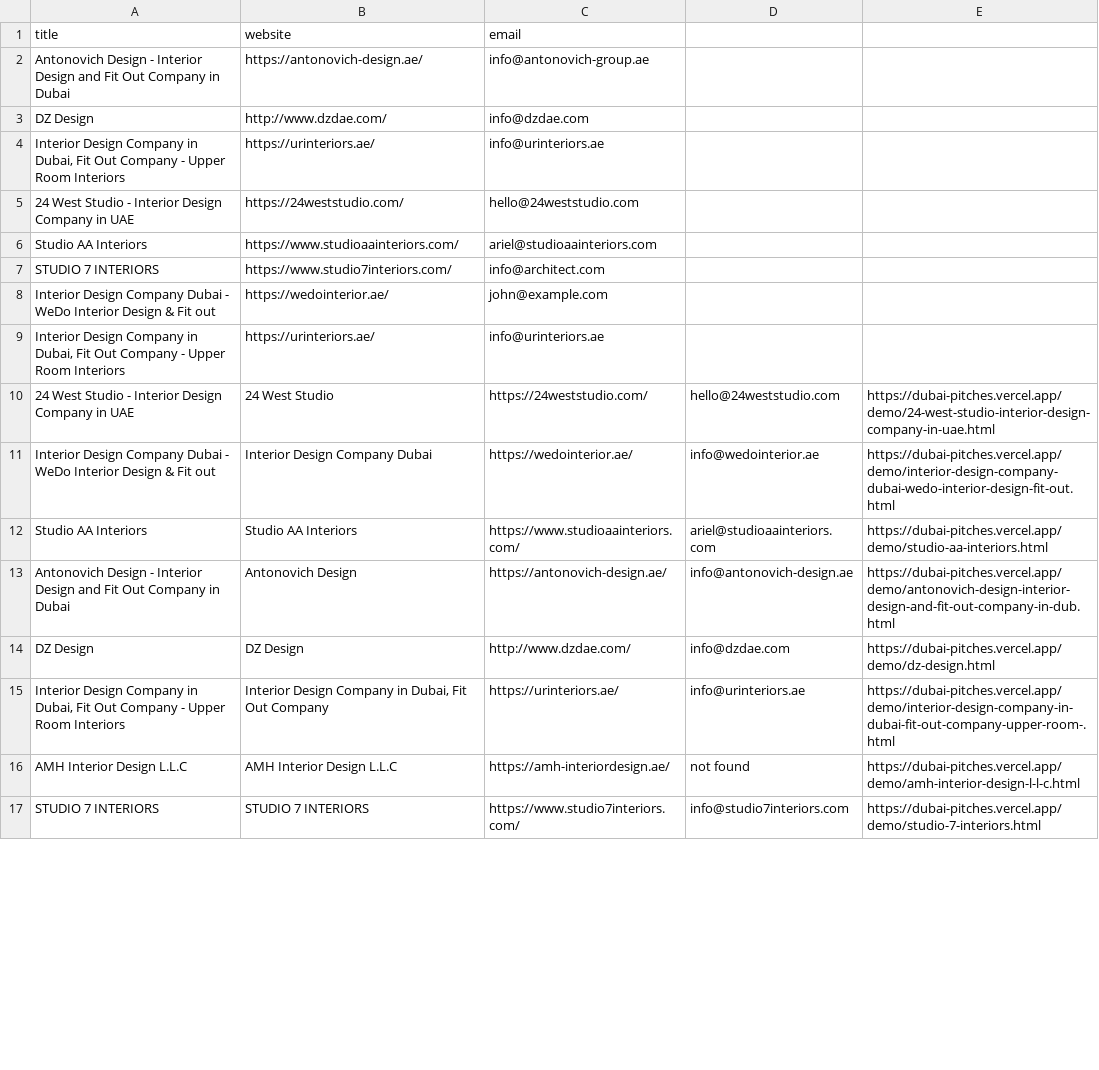
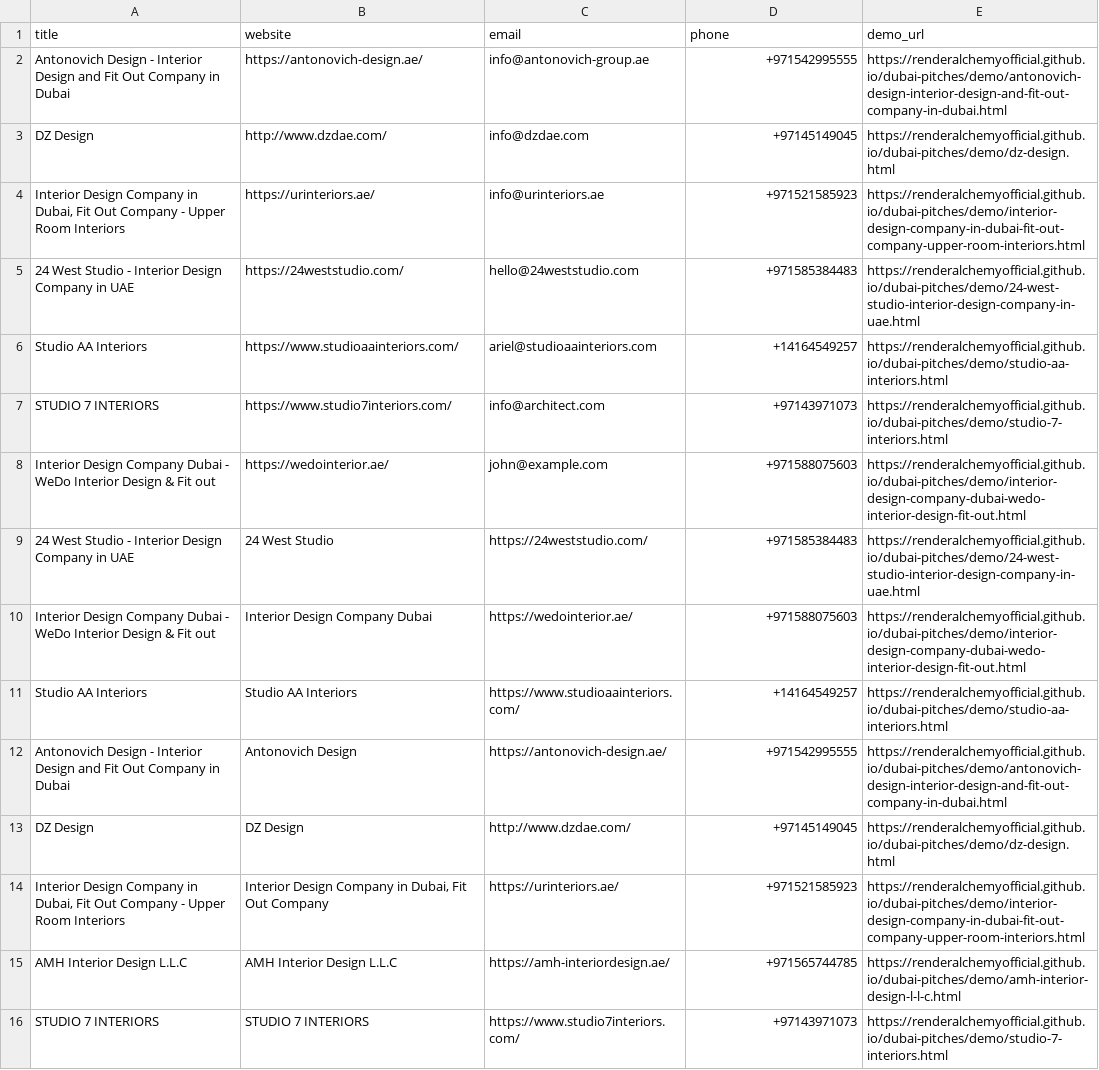
Before and after one commit to renderalchemyofficial/dubai-pitches, a CSV file: leads.csv, drawn as a sheet; only a part is shown; the diff covers the shown part only.

Commit message:
Dedup leads by domain + enrich with phone and demo_url (37 clean leads)

```diff
--- a/leads.csv
+++ b/leads.csv
@@ -1,17 +1,16 @@
-title,website,email
-Antonovich Design - Interior Design and Fit Out Company in Dubai,https://antonovich-design.ae/,info@antonovich-group.ae
-DZ Design,http://www.dzdae.com/,info@dzdae.com
-"Interior Design Company in Dubai, Fit Out Company - Upper Room Interiors",https://urinteriors.ae/,info@urinteriors.ae
-24 West Studio - Interior Design Company in UAE,https://24weststudio.com/,hello@24weststudio.com
-Studio AA Interiors,https://www.studioaainteriors.com/,ariel@studioaainteriors.com
-STUDIO 7 INTERIORS,https://www.studio7interiors.com/,info@architect.com
-Interior Design Company Dubai - WeDo Interior Design & Fit out,https://wedointerior.ae/,john@example.com
-"Interior Design Company in Dubai, Fit Out Company - Upper Room Interiors",https://urinteriors.ae/,info@urinteriors.ae
-24 West Studio - Interior Design Company in UAE,24 West Studio,https://24weststudio.com/,hello@24weststudio.com,https://dubai-pitches.vercel.app/demo/24-west-studio-interior-design-company-in-uae.html
-Interior Design Company Dubai - WeDo Interior Design & Fit out,Interior Design Company Dubai,https://wedointerior.ae/,info@wedointerior.ae,https://dubai-pitches.vercel.app/demo/interior-design-company-dubai-wedo-interior-design-fit-out.html
-Studio AA Interiors,Studio AA Interiors,https://www.studioaainteriors.com/,ariel@studioaainteriors.com,https://dubai-pitches.vercel.app/demo/studio-aa-interiors.html
-Antonovich Design - Interior Design and Fit Out Company in Dubai,Antonovich Design,https://antonovich-design.ae/,info@antonovich-design.ae,https://dubai-pitches.vercel.app/demo/antonovich-design-interior-design-and-fit-out-company-in-dub.html
-DZ Design,DZ Design,http://www.dzdae.com/,info@dzdae.com,https://dubai-pitches.vercel.app/demo/dz-design.html
-"Interior Design Company in Dubai, Fit Out Company - Upper Room Interiors","Interior Design Company in Dubai, Fit Out Company",https://urinteriors.ae/,info@urinteriors.ae,https://dubai-pitches.vercel.app/demo/interior-design-company-in-dubai-fit-out-company-upper-room-.html
-AMH Interior Design L.L.C,AMH Interior Design L.L.C,https://amh-interiordesign.ae/,not found,https://dubai-pitches.vercel.app/demo/amh-interior-design-l-l-c.html
-STUDIO 7 INTERIORS,STUDIO 7 INTERIORS,https://www.studio7interiors.com/,info@studio7interiors.com,https://dubai-pitches.vercel.app/demo/studio-7-interiors.html
+title,website,email,phone,demo_url
+Antonovich Design - Interior Design and Fit Out Company in Dubai,https://antonovich-design.ae/,info@antonovich-group.ae,+971542995555,https://renderalchemyofficial.github.io/dubai-pitches/demo/antonovich-design-interior-design-and-fit-out-company-in-dubai.html
+DZ Design,http://www.dzdae.com/,info@dzdae.com,+97145149045,https://renderalchemyofficial.github.io/dubai-pitches/demo/dz-design.html
+"Interior Design Company in Dubai, Fit Out Company - Upper Room Interiors",https://urinteriors.ae/,info@urinteriors.ae,+971521585923,https://renderalchemyofficial.github.io/dubai-pitches/demo/interior-design-company-in-dubai-fit-out-company-upper-room-interiors.html
+24 West Studio - Interior Design Company in UAE,https://24weststudio.com/,hello@24weststudio.com,+971585384483,https://renderalchemyofficial.github.io/dubai-pitches/demo/24-west-studio-interior-design-company-in-uae.html
+Studio AA Interiors,https://www.studioaainteriors.com/,ariel@studioaainteriors.com,+14164549257,https://renderalchemyofficial.github.io/dubai-pitches/demo/studio-aa-interiors.html
+STUDIO 7 INTERIORS,https://www.studio7interiors.com/,info@architect.com,+97143971073,https://renderalchemyofficial.github.io/dubai-pitches/demo/studio-7-interiors.html
+Interior Design Company Dubai - WeDo Interior Design & Fit out,https://wedointerior.ae/,john@example.com,+971588075603,https://renderalchemyofficial.github.io/dubai-pitches/demo/interior-design-company-dubai-wedo-interior-design-fit-out.html
+24 West Studio - Interior Design Company in UAE,24 West Studio,https://24weststudio.com/,+971585384483,https://renderalchemyofficial.github.io/dubai-pitches/demo/24-west-studio-interior-design-company-in-uae.html
+Interior Design Company Dubai - WeDo Interior Design & Fit out,Interior Design Company Dubai,https://wedointerior.ae/,+971588075603,https://renderalchemyofficial.github.io/dubai-pitches/demo/interior-design-company-dubai-wedo-interior-design-fit-out.html
+Studio AA Interiors,Studio AA Interiors,https://www.studioaainteriors.com/,+14164549257,https://renderalchemyofficial.github.io/dubai-pitches/demo/studio-aa-interiors.html
+Antonovich Design - Interior Design and Fit Out Company in Dubai,Antonovich Design,https://antonovich-design.ae/,+971542995555,https://renderalchemyofficial.github.io/dubai-pitches/demo/antonovich-design-interior-design-and-fit-out-company-in-dubai.html
+DZ Design,DZ Design,http://www.dzdae.com/,+97145149045,https://renderalchemyofficial.github.io/dubai-pitches/demo/dz-design.html
+"Interior Design Company in Dubai, Fit Out Company - Upper Room Interiors","Interior Design Company in Dubai, Fit Out Company",https://urinteriors.ae/,+971521585923,https://renderalchemyofficial.github.io/dubai-pitches/demo/interior-design-company-in-dubai-fit-out-company-upper-room-interiors.html
+AMH Interior Design L.L.C,AMH Interior Design L.L.C,https://amh-interiordesign.ae/,+971565744785,https://renderalchemyofficial.github.io/dubai-pitches/demo/amh-interior-design-l-l-c.html
+STUDIO 7 INTERIORS,STUDIO 7 INTERIORS,https://www.studio7interiors.com/,+97143971073,https://renderalchemyofficial.github.io/dubai-pitches/demo/studio-7-interiors.html
```
Also changed, not shown: 44 edited cells elsewhere in this file.
